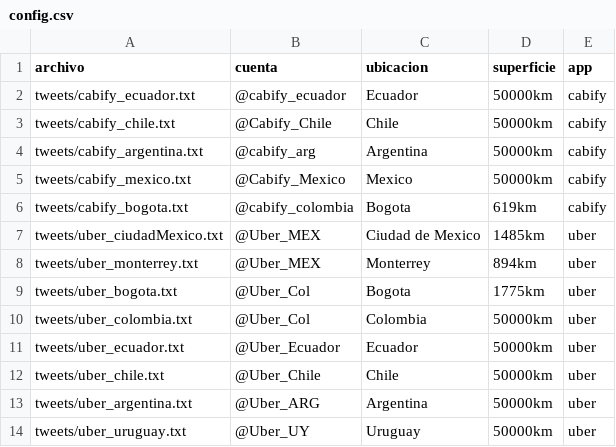
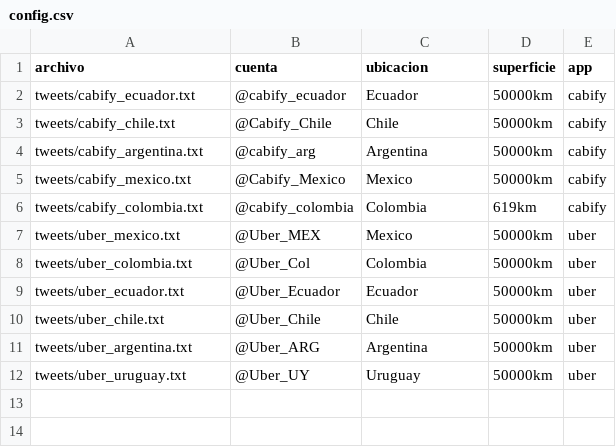
Before and after one commit to davnm5/Sentimientos_Uber-Cabify, a CSV file: fase1-Python/config/config.csv, drawn as a sheet.

Commit message:
[ADD] Tweets

```diff
--- a/fase1-Python/config/config.csv
+++ b/fase1-Python/config/config.csv
@@ -5,6 +5,4 @@ tweets/cabify_argentina.txt,@cabify_arg,Argentina,50000km,cabify
 tweets/cabify_mexico.txt,@Cabify_Mexico,Mexico,50000km,cabify
-tweets/cabify_bogota.txt,@cabify_colombia,Bogota,619km,cabify
-tweets/uber_ciudadMexico.txt,@Uber_MEX,Ciudad de Mexico,1485km,uber
-tweets/uber_monterrey.txt,@Uber_MEX,Monterrey,894km,uber
-tweets/uber_bogota.txt,@Uber_Col,Bogota,1775km,uber
+tweets/cabify_colombia.txt,@cabify_colombia,Colombia,619km,cabify
+tweets/uber_mexico.txt,@Uber_MEX,Mexico,50000km,uber
 tweets/uber_colombia.txt,@Uber_Col,Colombia,50000km,uber
```
Also changed, not shown: 4 other files.
